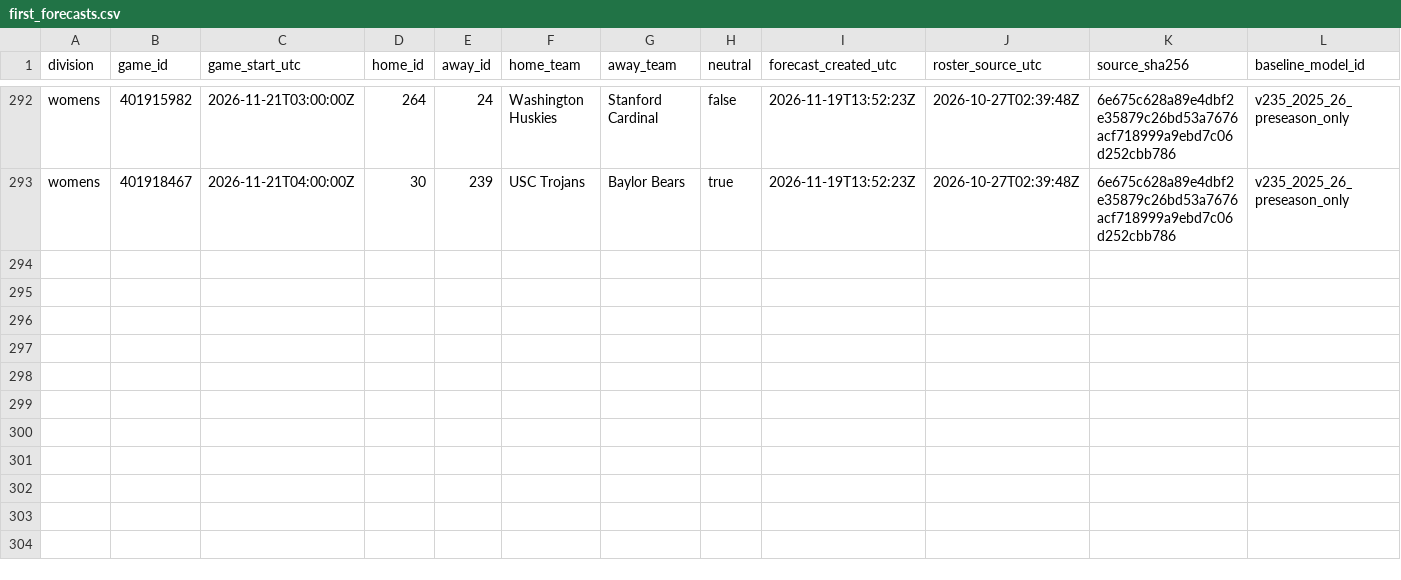
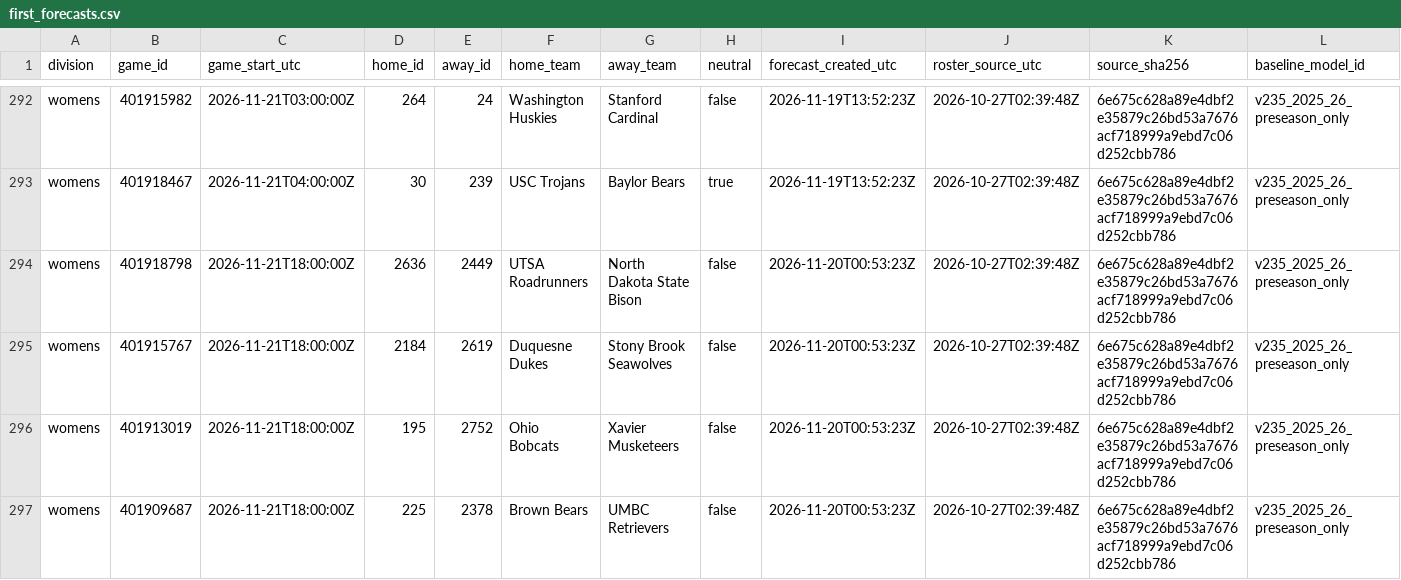
Before and after one commit to hcaver16-arch/college-basketball-ratings, a CSV file: data/preseason_research_v235/first_forecasts.csv, drawn as a sheet; only a part is shown, gaps mark what is left out; rows hold the shown columns only; the diff names each change by its address in the sheet, - before the commit and + after, or states it on an @@ line.

```diff
--- a/data/preseason_research_v235/first_forecasts.csv
+++ b/data/preseason_research_v235/first_forecasts.csv
+row 294: womens | 401918798 | 2026-11-21T18:00:00Z | 2636 | 2449 | UTSA Roadrunners | North Dakota State Bison | false | 2026-11-20T00:53:23Z | 2026-10-27T02:39:48Z | 6e675c628a89e4dbf2e35879c26bd53a7676acf718999a9ebd7c06d252cbb786 | v235_2025_26_preseason_only
+row 295: womens | 401915767 | 2026-11-21T18:00:00Z | 2184 | 2619 | Duquesne Dukes | Stony Brook Seawolves | false | 2026-11-20T00:53:23Z | 2026-10-27T02:39:48Z | 6e675c628a89e4dbf2e35879c26bd53a7676acf718999a9ebd7c06d252cbb786 | v235_2025_26_preseason_only
+row 296: womens | 401913019 | 2026-11-21T18:00:00Z | 195 | 2752 | Ohio Bobcats | Xavier Musketeers | false | 2026-11-20T00:53:23Z | 2026-10-27T02:39:48Z | 6e675c628a89e4dbf2e35879c26bd53a7676acf718999a9ebd7c06d252cbb786 | v235_2025_26_preseason_only
+row 297: womens | 401909687 | 2026-11-21T18:00:00Z | 225 | 2378 | Brown Bears | UMBC Retrievers | false | 2026-11-20T00:53:23Z | 2026-10-27T02:39:48Z | 6e675c628a89e4dbf2e35879c26bd53a7676acf718999a9ebd7c06d252cbb786 | v235_2025_26_preseason_only
```
Also changed, not shown: data/preseason_research_v235/graded_pairs.csv, data/preseason_research_v235/results.csv, 3 other files.
